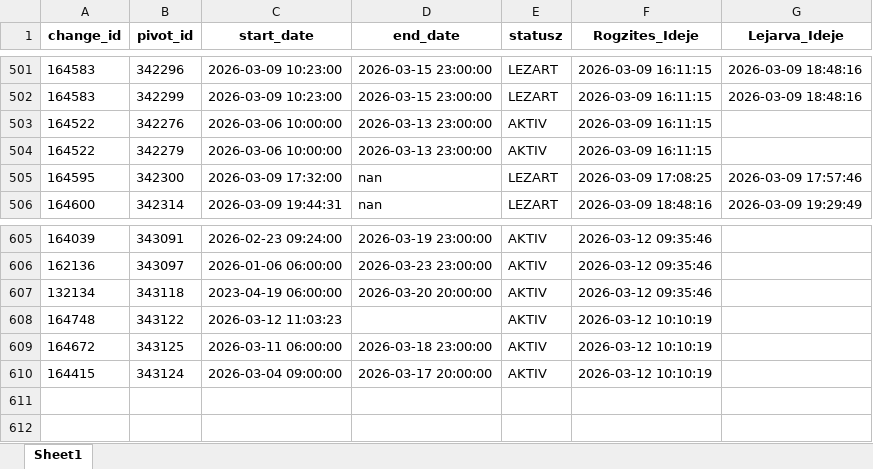
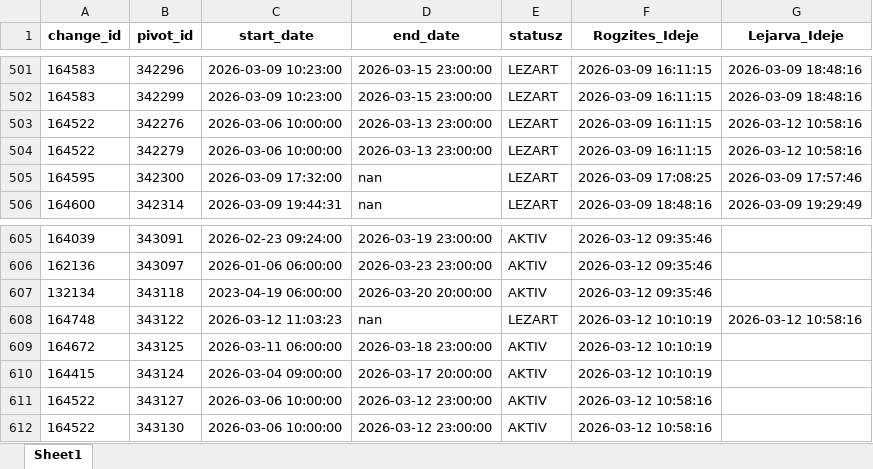
Before and after one commit to zoltanfarkasnemeth/BKK, an Excel workbook: data.xlsx, sheet Sheet1, drawn as a sheet; only a part is shown, gaps mark what is left out; values as stored, in another font and other column widths than the file's, no borders; the diff names each change by its address in the sheet, - before the commit and + after, or states it on an @@ line.

```diff
--- a/data.xlsx (sheet Sheet1)
+++ b/data.xlsx (sheet Sheet1)
-E503:E504 (statusz): AKTIV
+E503:E504 (statusz): LEZART
-G503:G504 (Lejarva_Ideje): (empty)
+G503:G504 (Lejarva_Ideje): 2026-03-12 10:58:16
-D608 (end_date): (empty)
+D608 (end_date): nan
-E608 (statusz): AKTIV
+E608 (statusz): LEZART
-G608 (Lejarva_Ideje): (empty)
+G608 (Lejarva_Ideje): 2026-03-12 10:58:16
+row 611: 164522 | 343127 | 2026-03-06 10:00:00 | 2026-03-12 23:00:00 | AKTIV | 2026-03-12 10:58:16
+row 612: 164522 | 343130 | 2026-03-06 10:00:00 | 2026-03-12 23:00:00 | AKTIV | 2026-03-12 10:58:16
```
